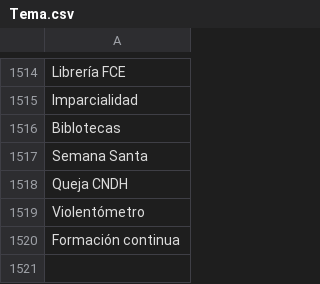
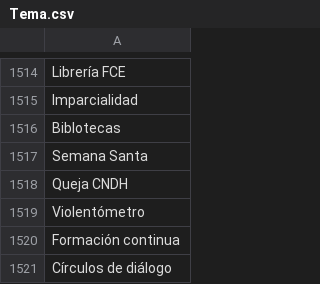
Before and after one commit to thelonious9/capturanotas, a CSV file: Tema.csv, drawn as a sheet; only a part is shown, gaps mark what is left out.

Commit message:
Actualización de temas

```diff
--- a/Tema.csv
+++ b/Tema.csv
@@ -1520 +1520,2 @@ Violentómetro
 Formación continua
+Círculos de diálogo
```
